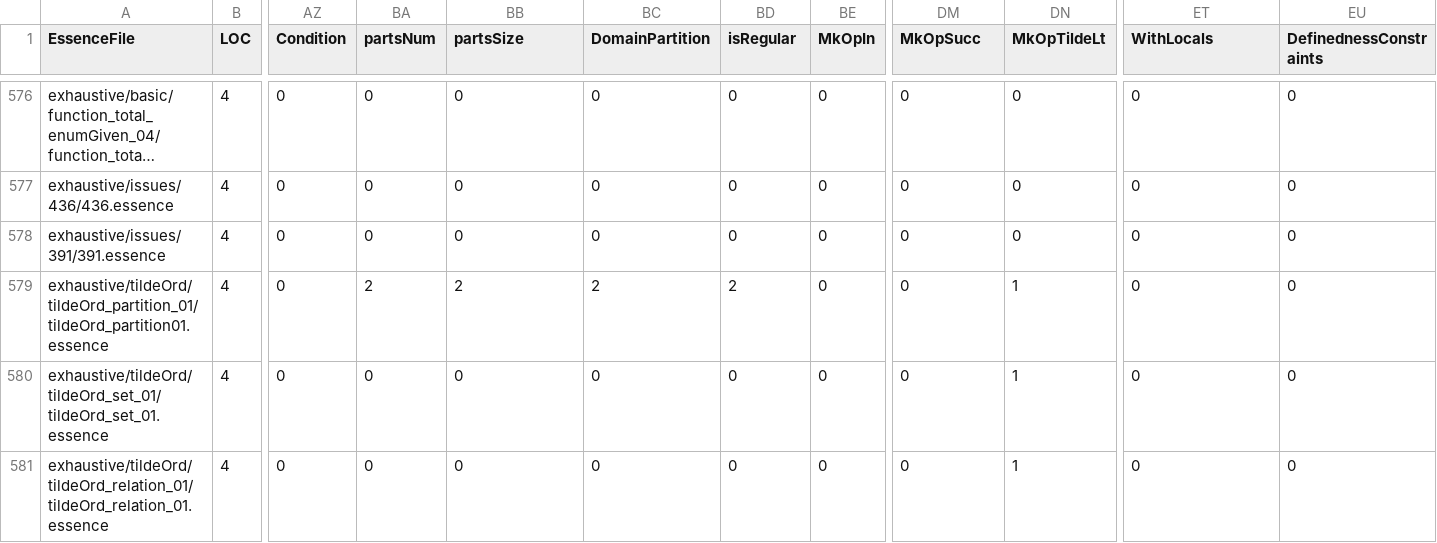
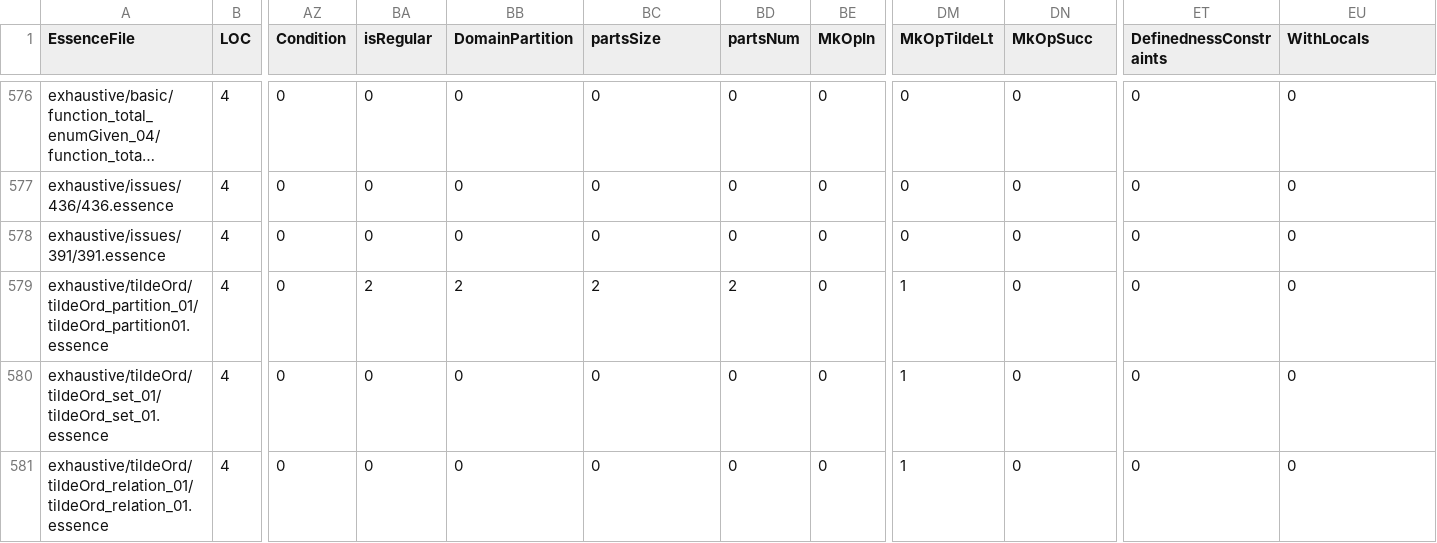
Before and after one commit to hecent/conjure-oxide, a CSV file: tools/essence-feature-usage-stats/data.csv, drawn as a sheet; only a part is shown, gaps mark what is left out; long unchanged cells end in …; the diff covers the shown part only; the diff names each change by its address in the sheet, - before the commit and + after, or states it on an @@ line.

```diff
--- a/tools/essence-feature-usage-stats/data.csv
+++ b/tools/essence-feature-usage-stats/data.csv
-BA1: partsNum
+BA1: isRegular
-BB1: partsSize
+BB1: DomainPartition
-BC1: DomainPartition
+BC1: partsSize
-BD1: isRegular
+BD1: partsNum
-DM1: MkOpSucc
+DM1: MkOpTildeLt
-DN1: MkOpTildeLt
+DN1: MkOpSucc
-ET1: WithLocals
+ET1: DefinednessConstraints
-EU1: DefinednessConstraints
+EU1: WithLocals
-DM579:DM581 (MkOpTildeLt): 0
+DM579:DM581 (MkOpTildeLt): 1
-DN579:DN581 (MkOpSucc): 1
+DN579:DN581 (MkOpSucc): 0
```
Also changed, not shown: 10 edited cells elsewhere in this file, 1 other file.
